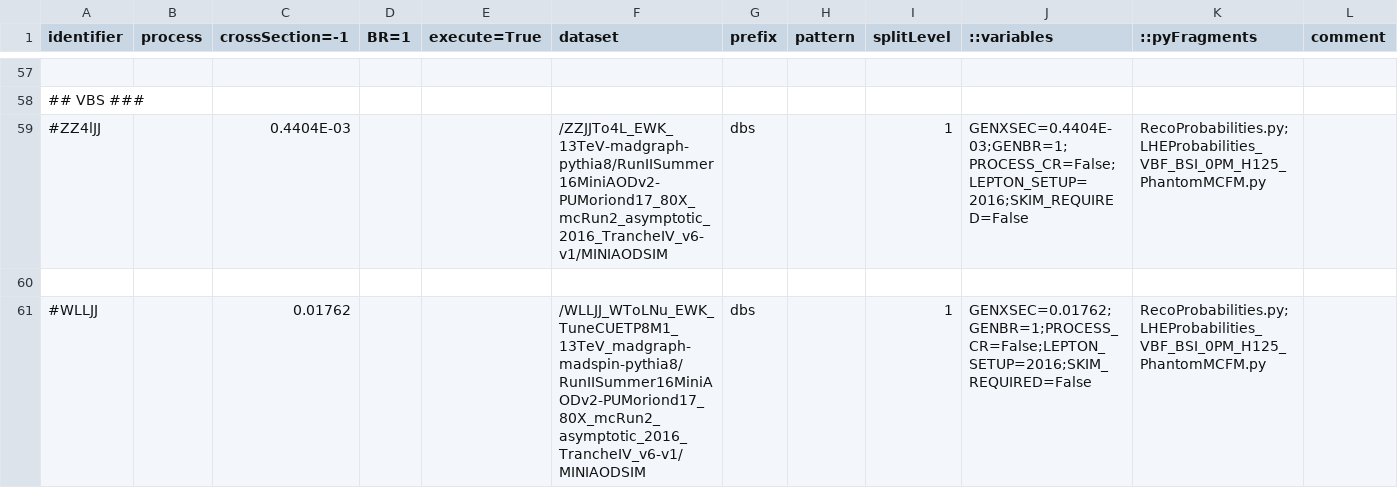
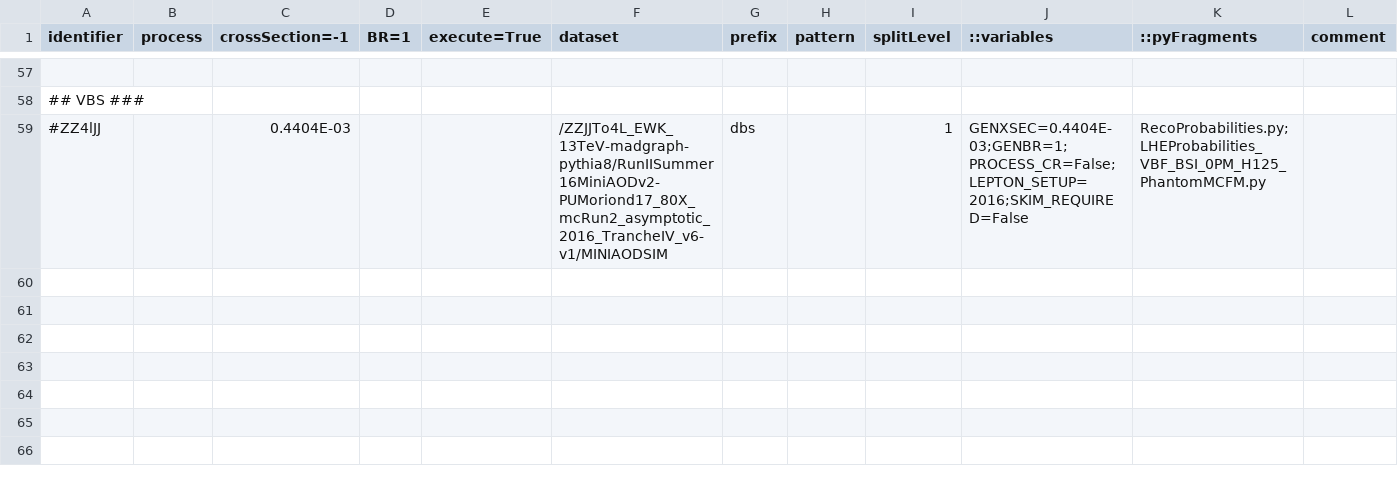
Before and after one commit to bellan/VVXAnalysis, a CSV file: Producers/python/samples_2016_MC.csv, drawn as a sheet; only a part is shown, gaps mark what is left out; the diff names each change by its address in the sheet, - before the commit and + after, or states it on an @@ line.

Commit message:
Update samples_2016_MC.csv

```diff
--- a/Producers/python/samples_2016_MC.csv
+++ b/Producers/python/samples_2016_MC.csv
-row 60: (empty)
-row 61: #WLLJJ |  | 0.01762 |  |  | /WLLJJ_WToLNu_EWK_TuneCUETP8M1_13TeV_madgraph-madspin-pythia8/RunIISummer16MiniAODv2-PUMoriond17_80X_mcRun2_asymptotic_2016_TrancheIV_v6-v1/MINIAODSIM | dbs |  | 1 | GENXSEC=0.01762;GENBR=1;PROCESS_CR=False;LEPTON_SETUP=2016;SKIM_REQUIRED=False | RecoProbabilities.py;LHEProbabilities_VBF_BSI_0PM_H125_PhantomMCFM.py
```
